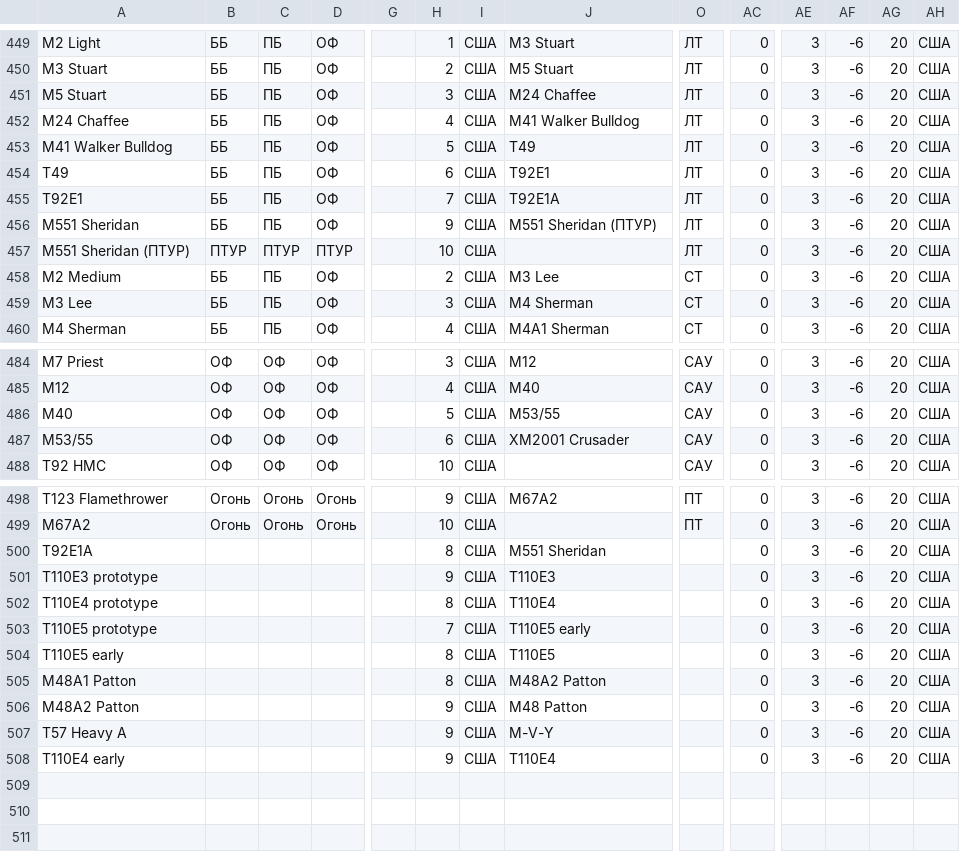
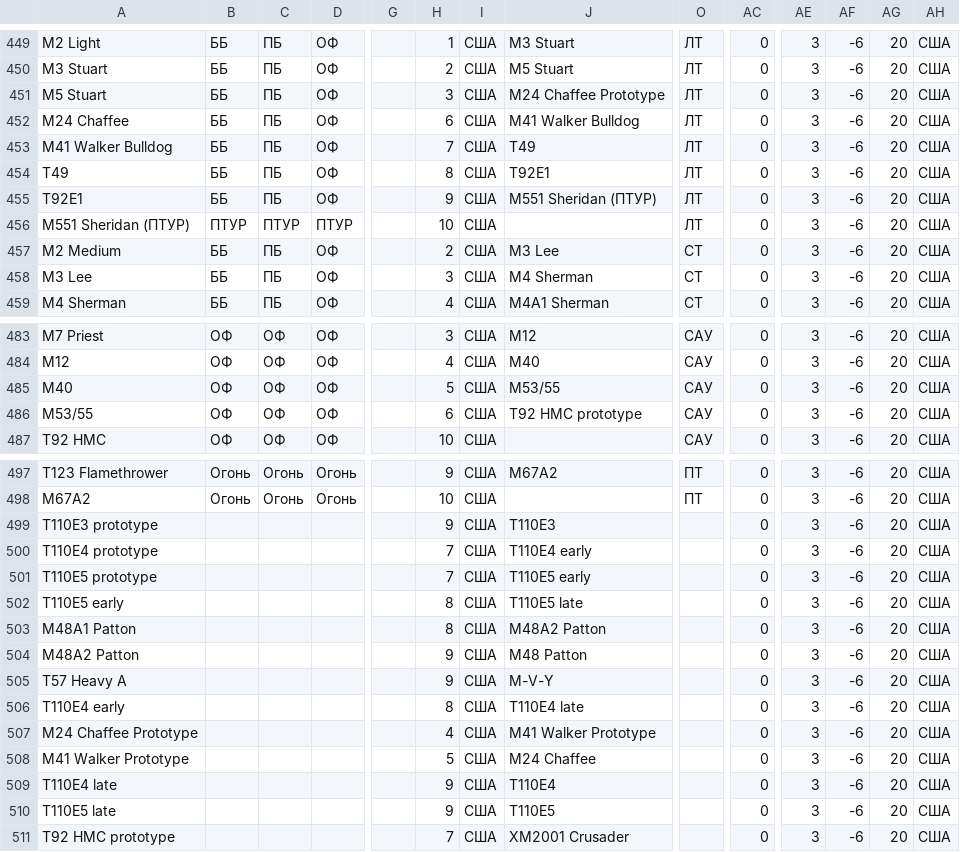
Before and after one commit to gamesstudii/landing, a CSV file: tankswars/data.csv, drawn as a sheet; only a part is shown, gaps mark what is left out; removed rows and columns are numbered as before the commit, all else as after; rows hold the shown columns only; the diff names each change by its address in the sheet, - before the commit and + after, or states it on an @@ line.

Commit message:
Выровнять ветку Sheridan и уровни США

```diff
--- a/tankswars/data.csv
+++ b/tankswars/data.csv
-J451: M24 Chaffee
+J451: M24 Chaffee Prototype
-H452: 4
+H452: 6
-H453: 5
+H453: 7
-H454: 6
+H454: 8
-H455: 7
+H455: 9
-J455: T92E1A
+J455: M551 Sheridan (ПТУР)
-row 456: M551 Sheridan | ББ | ПБ | ОФ |  | 9 | США | M551 Sheridan (ПТУР) | ЛТ | 0 | 3 | -6 | 20 | США
-J486: XM2001 Crusader
+J486: T92 HMC prototype
-row 500: T92E1A |  |  |  |  | 8 | США | M551 Sheridan |  | 0 | 3 | -6 | 20 | США
-H500: 8
+H500: 7
-J500: T110E4
+J500: T110E4 early
-J502: T110E5
+J502: T110E5 late
-H506: 9
+H506: 8
-J506: T110E4
+J506: T110E4 late
+row 507: M24 Chaffee Prototype |  |  |  |  | 4 | США | M41 Walker Prototype |  | 0 | 3 | -6 | 20 | США
+row 508: M41 Walker Prototype |  |  |  |  | 5 | США | M24 Chaffee |  | 0 | 3 | -6 | 20 | США
+row 509: T110E4 late |  |  |  |  | 9 | США | T110E4 |  | 0 | 3 | -6 | 20 | США
+row 510: T110E5 late |  |  |  |  | 9 | США | T110E5 |  | 0 | 3 | -6 | 20 | США
+row 511: T92 HMC prototype |  |  |  |  | 7 | США | XM2001 Crusader |  | 0 | 3 | -6 | 20 | США
```
Also changed, not shown: 5 other files.
